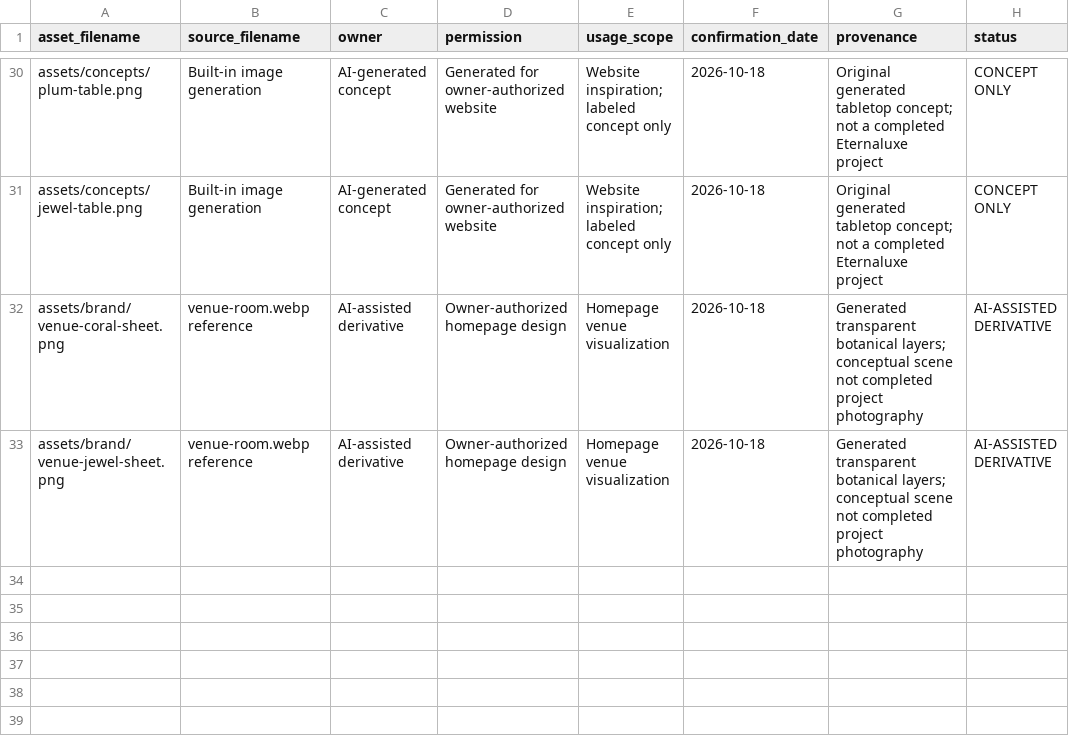
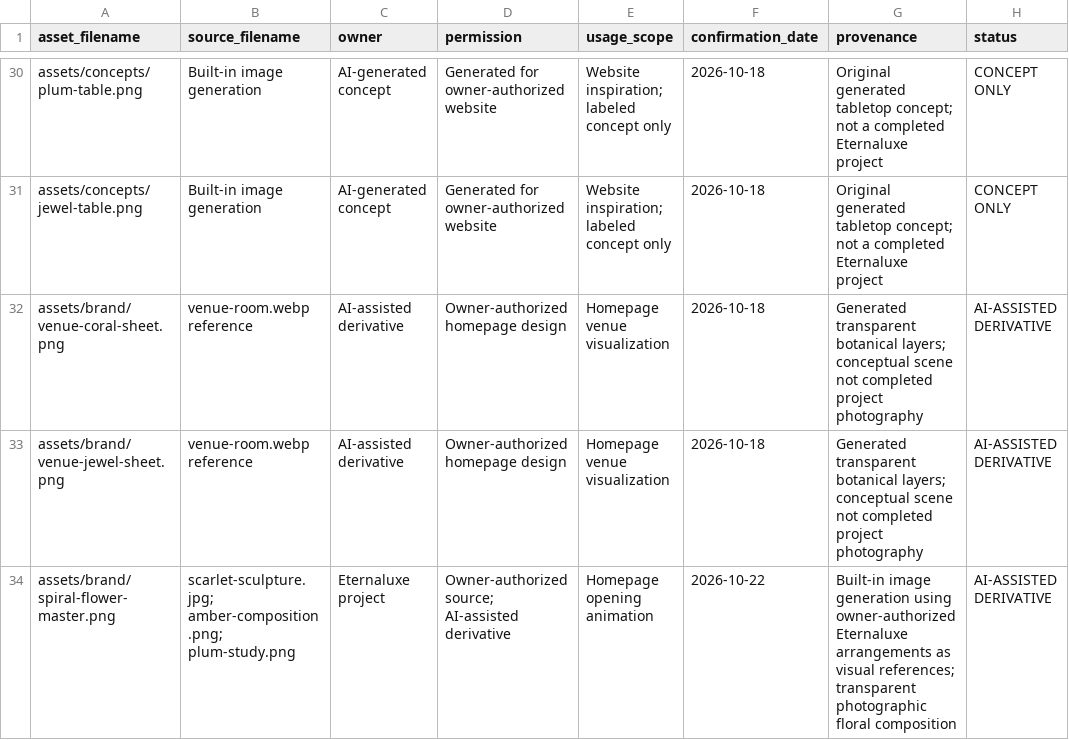
Before and after one commit to JSingh950/EternaLuxe-Redesign, a CSV file: image-rights-register.csv, drawn as a sheet; only a part is shown, gaps mark what is left out; the diff names each change by its address in the sheet, - before the commit and + after, or states it on an @@ line.

Commit message:
Add scroll-led floral opening

```diff
--- a/image-rights-register.csv
+++ b/image-rights-register.csv
+row 34: assets/brand/spiral-flower-master.png | scarlet-sculpture.jpg; amber-composition.png; plum-study.png | Eternaluxe project | Owner-authorized source; AI-assisted derivative | Homepage opening animation | 2026-10-22 | Built-in image generation using owner-authorized Eternaluxe arrangements as visual references; transparent photographic floral composition | AI-ASSISTED DERIVATIVE
```
Also changed, not shown: 44 other files.
